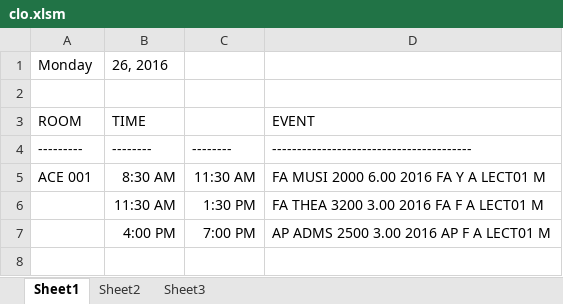
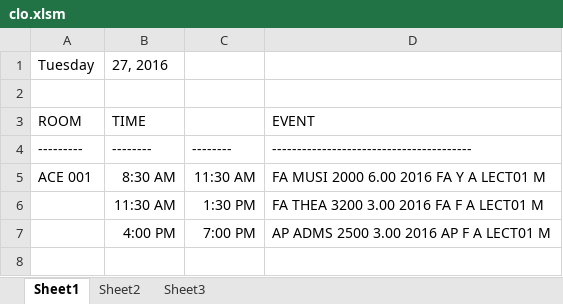
Before and after one commit to jhanperera/ClassOpsLogCreator, an Excel workbook: CLASSOPS/clo.xlsm, sheet Sheet1, drawn as a sheet; only a part is shown; values as stored, in another font and other column widths than the file's, no borders; removed rows and columns are numbered as before the commit, all else as after; the diff names each change by its address in the sheet, - before the commit and + after, or states it on an @@ line.

```diff
--- a/CLASSOPS/clo.xlsm (sheet Sheet1)
+++ b/CLASSOPS/clo.xlsm (sheet Sheet1)
-row 1: Monday | 26, 2016
+row 1: Tuesday | 27, 2016
```
Also changed, not shown: CLASSOPS/Jeannine/Jeannine's log.xlsx, CLASSOPS/Raul/Raul's Log.xlsx, 14 other files.
